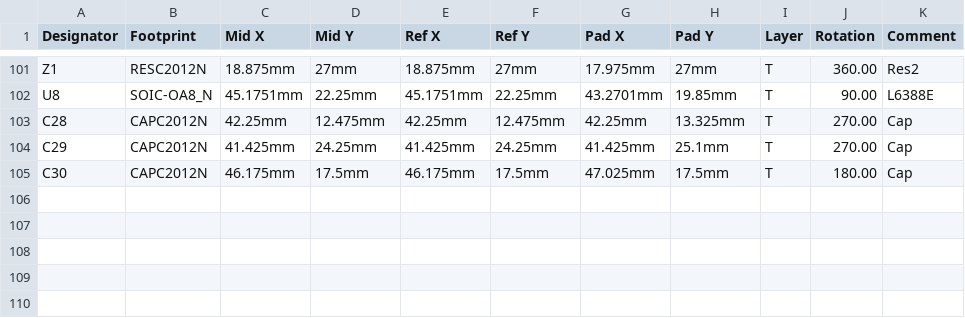
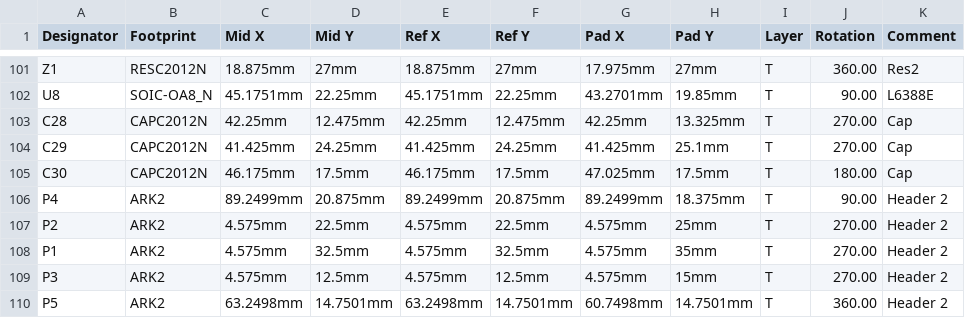
Before and after one commit to DStageGarage/ElectronicThrottleController, a CSV file: v2.2/DStage_ETC_v2.2_PnP_CPL.csv, drawn as a sheet; only a part is shown, gaps mark what is left out; the diff names each change by its address in the sheet, - before the commit and + after, or states it on an @@ line.

```diff
--- a/v2.2/DStage_ETC_v2.2_PnP_CPL.csv
+++ b/v2.2/DStage_ETC_v2.2_PnP_CPL.csv
+row 106: P4 | ARK2 | 89.2499mm | 20.875mm | 89.2499mm | 20.875mm | 89.2499mm | 18.375mm | T | 90.00 | Header 2
+row 107: P2 | ARK2 | 4.575mm | 22.5mm | 4.575mm | 22.5mm | 4.575mm | 25mm | T | 270.00 | Header 2
+row 108: P1 | ARK2 | 4.575mm | 32.5mm | 4.575mm | 32.5mm | 4.575mm | 35mm | T | 270.00 | Header 2
+row 109: P3 | ARK2 | 4.575mm | 12.5mm | 4.575mm | 12.5mm | 4.575mm | 15mm | T | 270.00 | Header 2
+row 110: P5 | ARK2 | 63.2498mm | 14.7501mm | 63.2498mm | 14.7501mm | 60.7498mm | 14.7501mm | T | 360.00 | Header 2
```
Also changed, not shown: 1 other file.
